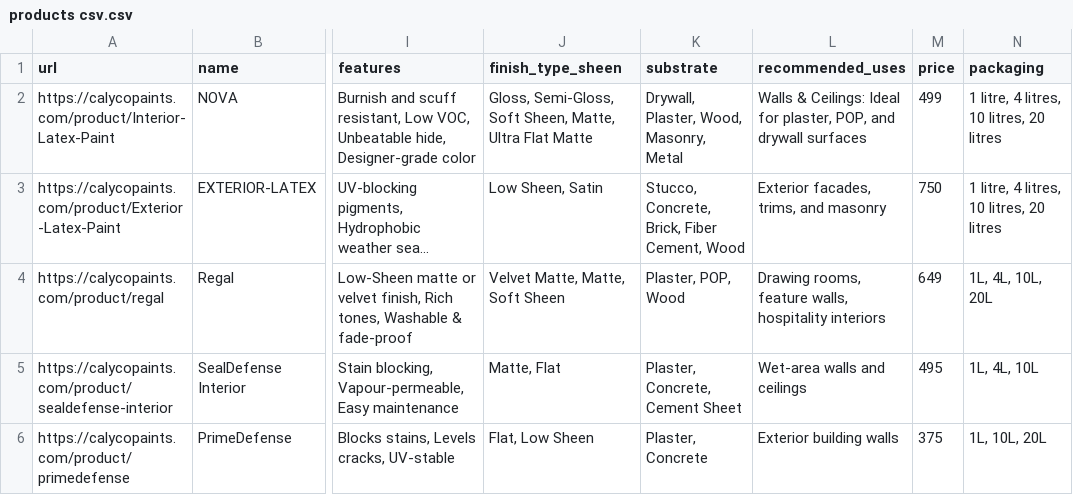
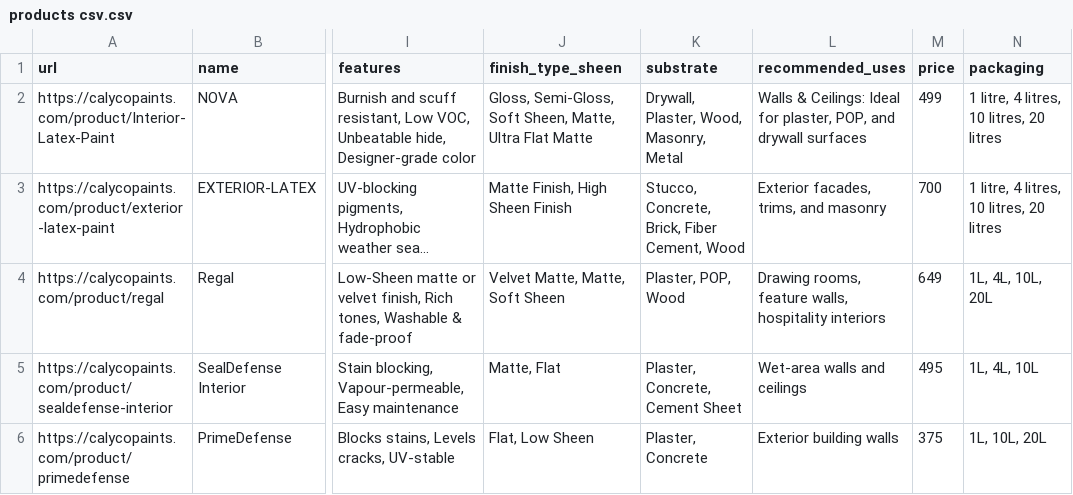
Before and after one commit to IIIPL/calyco, a CSV file: src/data/products csv.csv, drawn as a sheet; only a part is shown, gaps mark what is left out; long unchanged cells end in …; the diff names each change by its address in the sheet, - before the commit and + after, or states it on an @@ line.

```diff
--- a/src/data/products csv.csv
+++ b/src/data/products csv.csv
-A3 (url): https://calycopaints.com/product/Exterior-Latex-Paint
+A3 (url): https://calycopaints.com/product/exterior-latex-paint
-J3 (finish_type_sheen): Low Sheen, Satin
+J3 (finish_type_sheen): Matte Finish, High Sheen Finish
-M3 (price): 750
+M3 (price): 700
```
Also changed, not shown: 31 other files.
